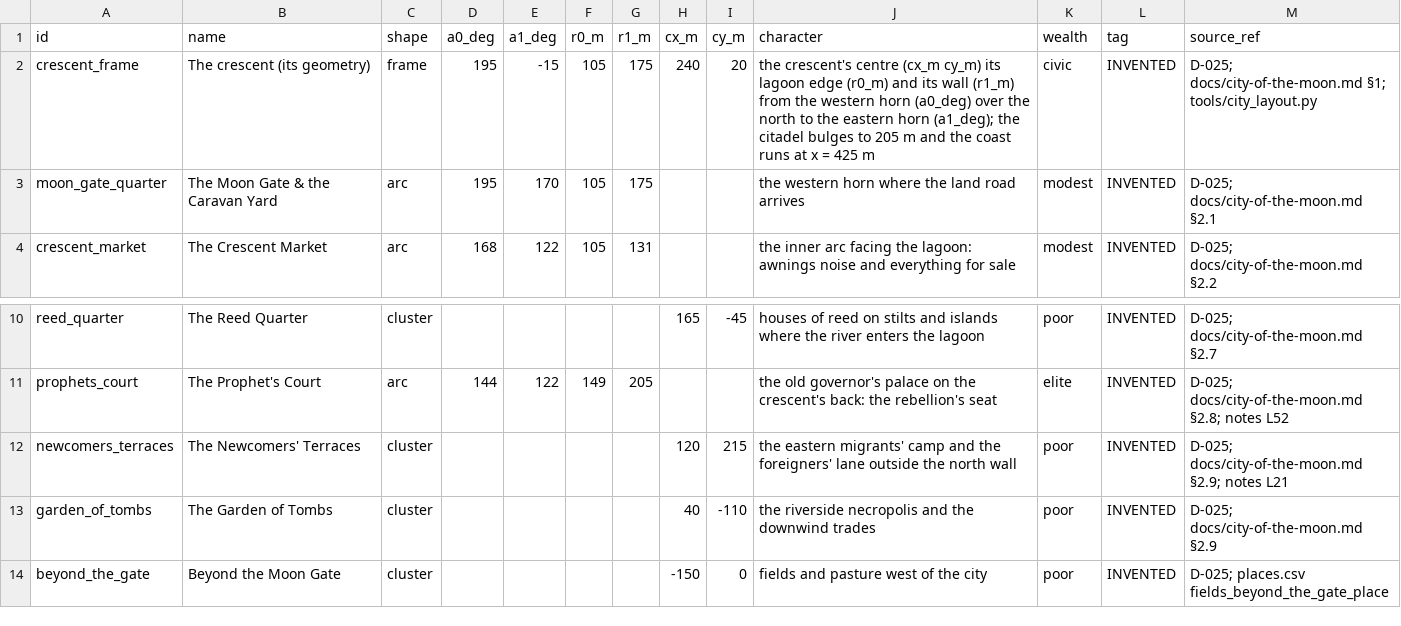
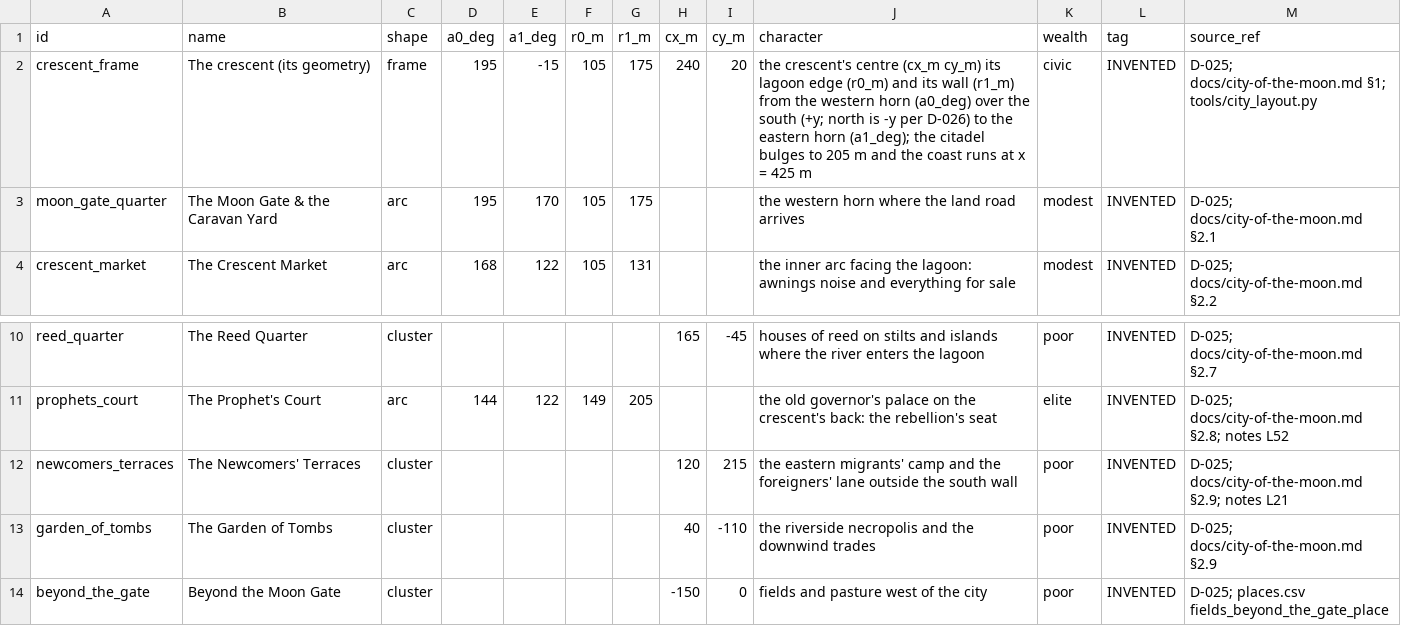
Before and after one commit to CodePhantom-1/schizo-game, a CSV file: db/canon/city_districts.csv, drawn as a sheet; only a part is shown, gaps mark what is left out.

```diff
--- a/db/canon/city_districts.csv
+++ b/db/canon/city_districts.csv
@@ -1,3 +1,3 @@
 id,name,shape,a0_deg,a1_deg,r0_m,r1_m,cx_m,cy_m,character,wealth,tag,source_ref
-crescent_frame,The crescent (its geometry),frame,195,-15,105,175,240,20,the crescent's centre (cx_m cy_m) its lagoon edge (r0_m) and its wall (r1_m) from the western horn (a0_deg) over the north to the eastern horn (a1_deg); the citadel bulges to 205 m and the coast runs at x = 425 m,civic,INVENTED,"D-025; docs/city-of-the-moon.md §1; tools/city_layout.py"
+crescent_frame,The crescent (its geometry),frame,195,-15,105,175,240,20,the crescent's centre (cx_m cy_m) its lagoon edge (r0_m) and its wall (r1_m) from the western horn (a0_deg) over the south (+y; north is -y per D-026) to the eastern horn (a1_deg); the citadel bulges to 205 m and the coast runs at x = 425 m,civic,INVENTED,"D-025; docs/city-of-the-moon.md §1; tools/city_layout.py"
 moon_gate_quarter,The Moon Gate & the Caravan Yard,arc,195,170,105,175,,,the western horn where the land road arrives,modest,INVENTED,"D-025; docs/city-of-the-moon.md §2.1"
@@ -11,3 +11,3 @@ reed_quarter,The Reed Quarter,cluster,,,,,165,-45,houses of reed on stilts and i
 prophets_court,The Prophet's Court,arc,144,122,149,205,,,the old governor's palace on the crescent's back: the rebellion's seat,elite,INVENTED,"D-025; docs/city-of-the-moon.md §2.8; notes L52"
-newcomers_terraces,The Newcomers' Terraces,cluster,,,,,120,215,the eastern migrants' camp and the foreigners' lane outside the north wall,poor,INVENTED,"D-025; docs/city-of-the-moon.md §2.9; notes L21"
+newcomers_terraces,The Newcomers' Terraces,cluster,,,,,120,215,the eastern migrants' camp and the foreigners' lane outside the south wall,poor,INVENTED,"D-025; docs/city-of-the-moon.md §2.9; notes L21"
 garden_of_tombs,The Garden of Tombs,cluster,,,,,40,-110,the riverside necropolis and the downwind trades,poor,INVENTED,"D-025; docs/city-of-the-moon.md §2.9"
```
Also changed, not shown: unreal/Content/Sim/canon/city_districts.csv, 11 other files.
